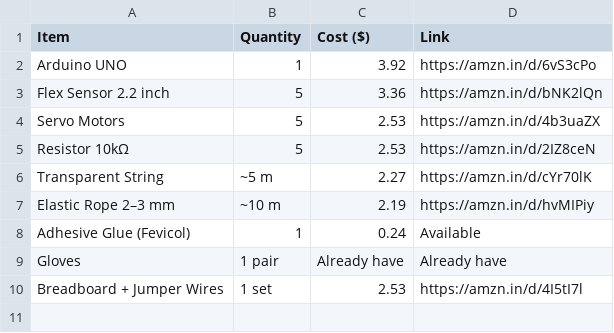
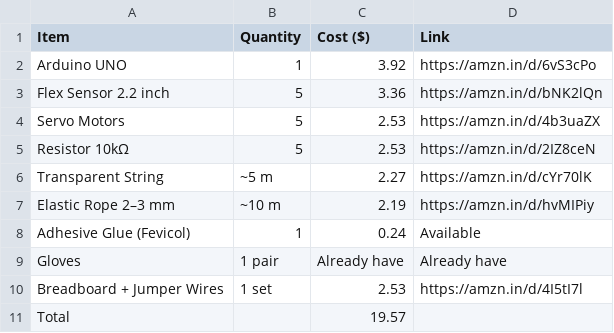
Before and after one commit to HACKCLUBGANG/robohand, a CSV file: Robohandbom.csv, drawn as a sheet.

Commit message:
Update Robohandbom.csv

```diff
--- a/Robohandbom.csv
+++ b/Robohandbom.csv
@@ -10 +10,2 @@ Gloves,1 pair,Already have,Already have
 Breadboard + Jumper Wires,1 set,2.53,https://amzn.in/d/4I5tI7l
+Total,,19.57,
```
